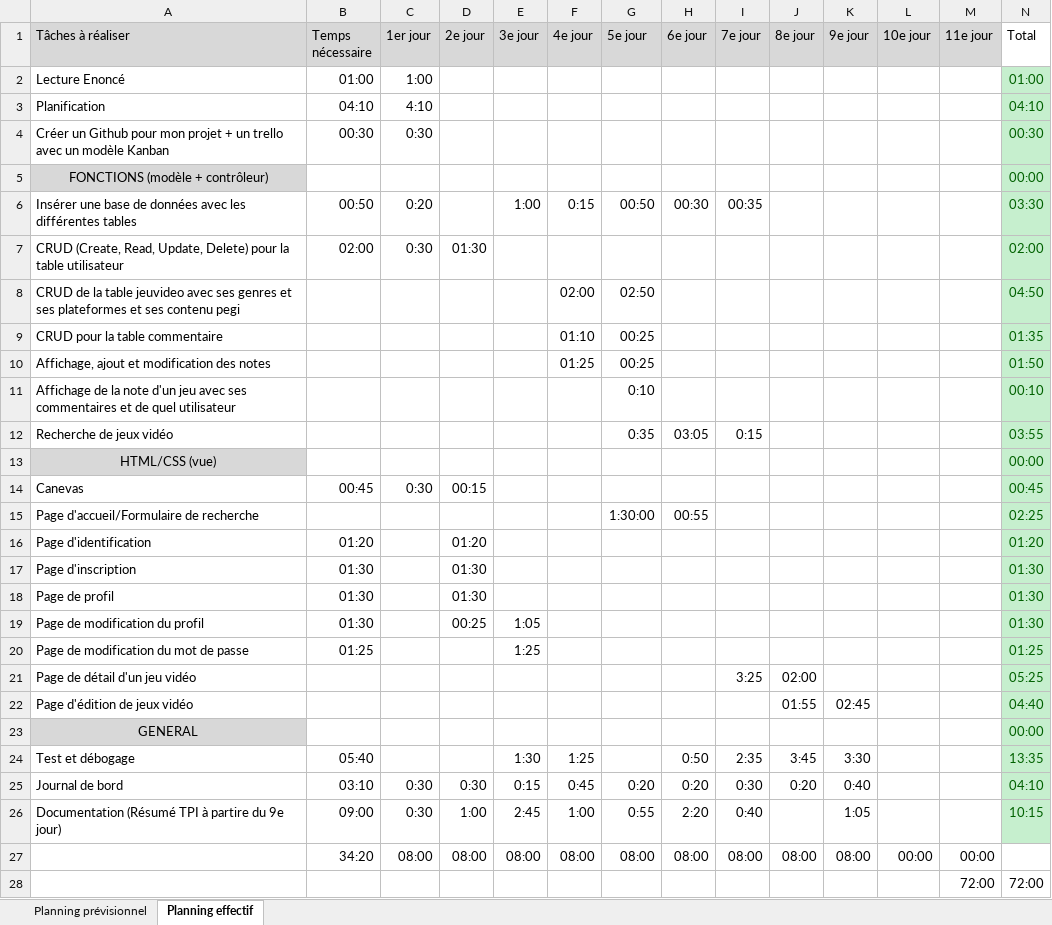
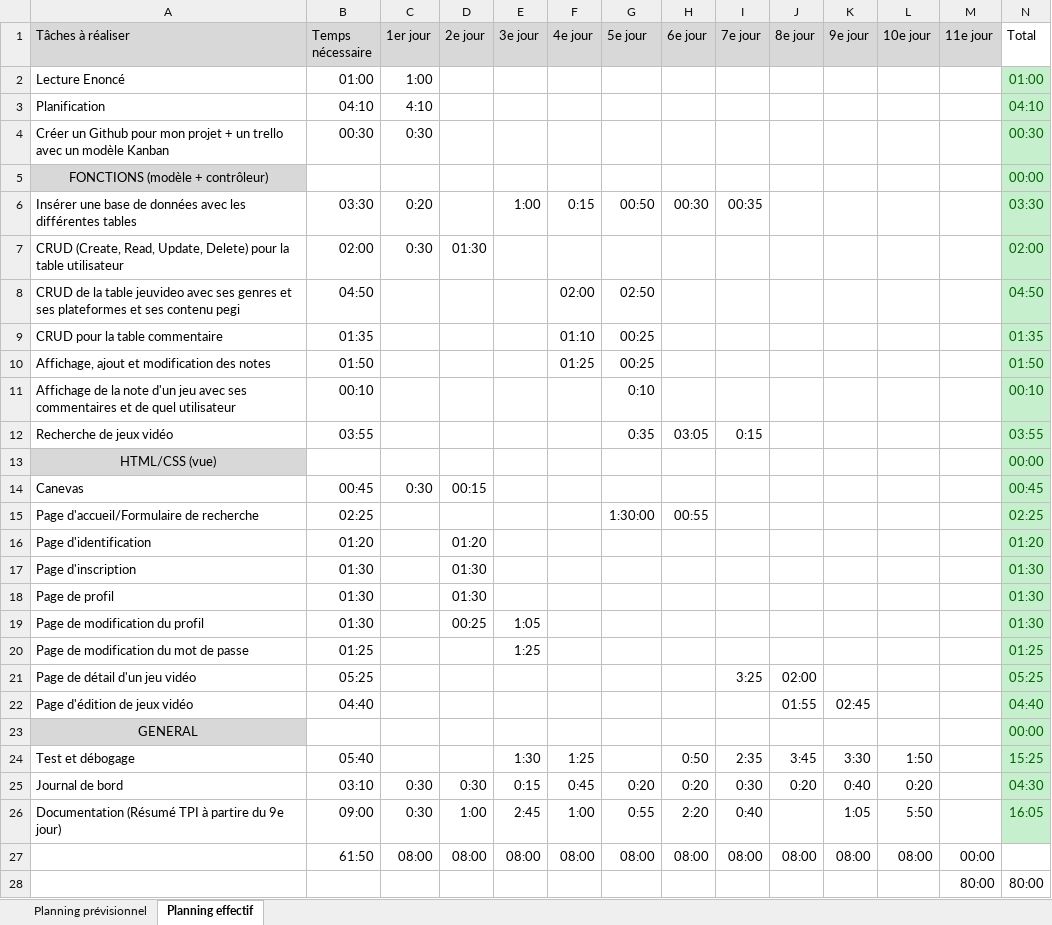
Before and after one commit to Srijon-pixel/Srijon_Rahman_TPI_2023, an Excel workbook: Planification.xlsx, sheet Planning effectif, drawn as a sheet; values as stored, in another font and other column widths than the file's, no borders; conditional formats not drawn; removed rows and columns are numbered as before the commit, all else as after; the diff names each change by its address in the sheet, - before the commit and + after, or states it on an @@ line.

Commit message:
Mise à jour du TPI 16.05.2023
Bientôt la fin de toutes les tâches à faire pour le TPI. Début du manuel d'utilisateur.

```diff
--- a/Planification.xlsx (sheet Planning effectif)
+++ b/Planification.xlsx (sheet Planning effectif)
-B6 (Temps nécessaire): 00:50
+B6 (Temps nécessaire): 03:30
-B8 (Temps nécessaire): (empty)
+B8 (Temps nécessaire): 04:50
-B9 (Temps nécessaire): (empty)
+B9 (Temps nécessaire): 01:35
-B10 (Temps nécessaire): (empty)
+B10 (Temps nécessaire): 01:50
-B11 (Temps nécessaire): (empty)
+B11 (Temps nécessaire): 00:10
-B12 (Temps nécessaire): (empty)
+B12 (Temps nécessaire): 03:55
-B15 (Temps nécessaire): (empty)
+B15 (Temps nécessaire): 02:25
-B21 (Temps nécessaire): (empty)
+B21 (Temps nécessaire): 05:25
-B22 (Temps nécessaire): (empty)
+B22 (Temps nécessaire): 04:40
-L24 (10e jour): (empty)
+L24 (10e jour): 1:50
-N24 (Total): 13:35
+N24 (Total): 15:25
-L25 (10e jour): (empty)
+L25 (10e jour): 0:20
-N25 (Total): 04:10
+N25 (Total): 04:30
-L26 (10e jour): (empty)
+L26 (10e jour): 5:50
-N26 (Total): 10:15
+N26 (Total): 16:05
-B27 (Temps nécessaire): 34:20
+B27 (Temps nécessaire): 61:50
-L27 (10e jour): 00:00
+L27 (10e jour): 08:00
-row 28:  |  |  |  |  |  |  |  |  |  |  |  | 72:00 | 72:00
+row 28:  |  |  |  |  |  |  |  |  |  |  |  | 80:00 | 80:00
```
Also changed, not shown: 5 other files.
